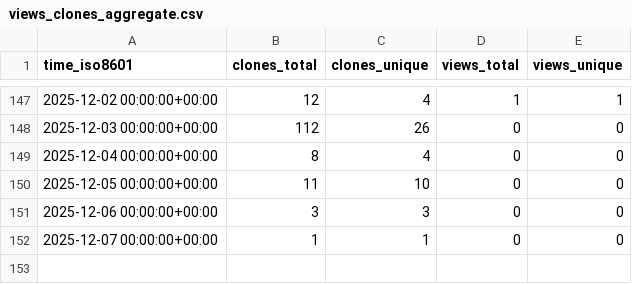
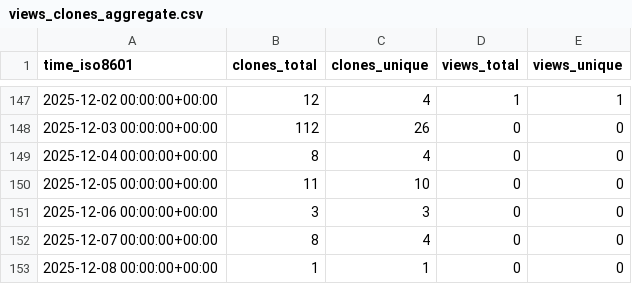
Before and after one commit to demichie/OpenPDAC-13, a CSV file: demichie/OpenPDAC-13/ghrs-data/views_clones_aggregate.csv, drawn as a sheet; only a part is shown, gaps mark what is left out.

```diff
--- a/demichie/OpenPDAC-13/ghrs-data/views_clones_aggregate.csv
+++ b/demichie/OpenPDAC-13/ghrs-data/views_clones_aggregate.csv
@@ -151,2 +151,3 @@ time_iso8601,clones_total,clones_unique,views_total,views_unique
 2025-12-06 00:00:00+00:00,3,3,0,0
-2025-12-07 00:00:00+00:00,1,1,0,0
+2025-12-07 00:00:00+00:00,8,4,0,0
+2025-12-08 00:00:00+00:00,1,1,0,0
```
Also changed, not shown: 1 other file.
